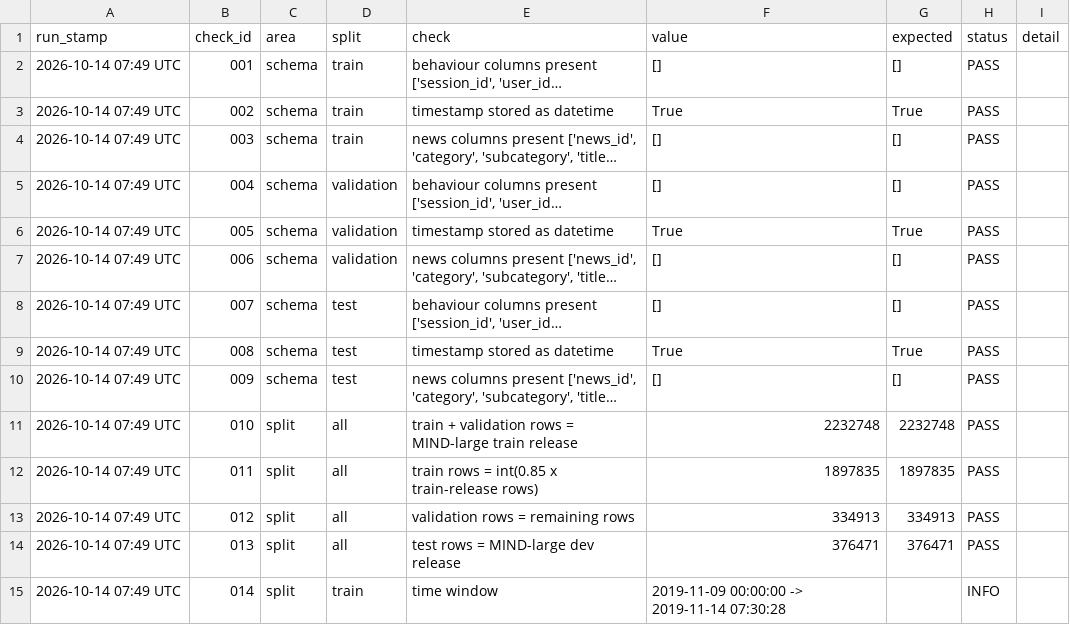
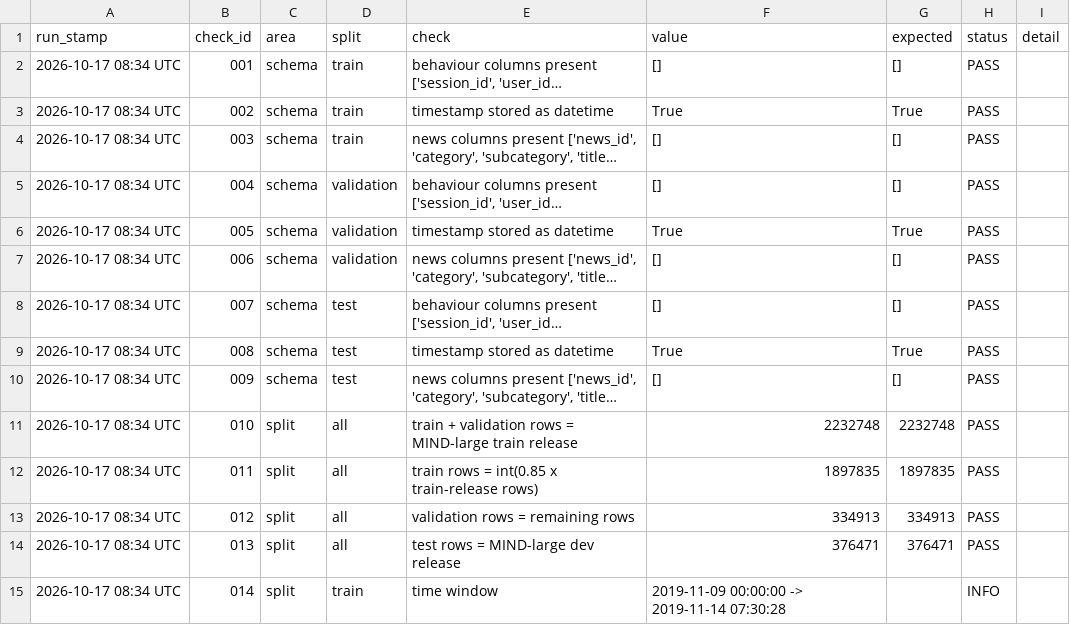
Before and after one commit to hippo2311/BT4222-Group-6-, a CSV file: 1_Data_Preparation/data_quality_report.csv, drawn as a sheet; only a part is shown; long unchanged cells end in …; the diff covers the shown part only; the diff names each change by its address in the sheet, - before the commit and + after, or states it on an @@ line.

```diff
--- a/1_Data_Preparation/data_quality_report.csv
+++ b/1_Data_Preparation/data_quality_report.csv
-A2:A15 (run_stamp): 2026-10-14 07:49 UTC
+A2:A15 (run_stamp): 2026-10-17 08:34 UTC
```
Also changed, not shown: 164 edited cells elsewhere in this file, 31 other files.
